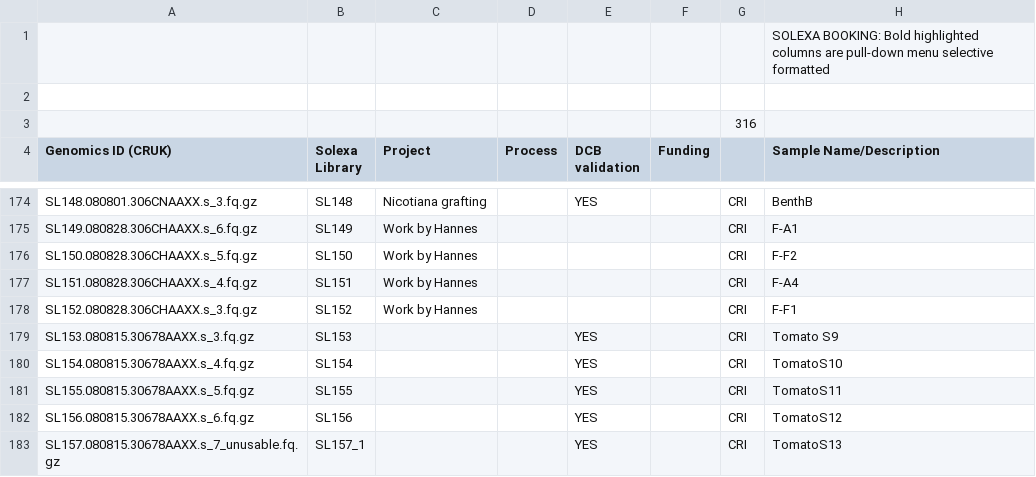
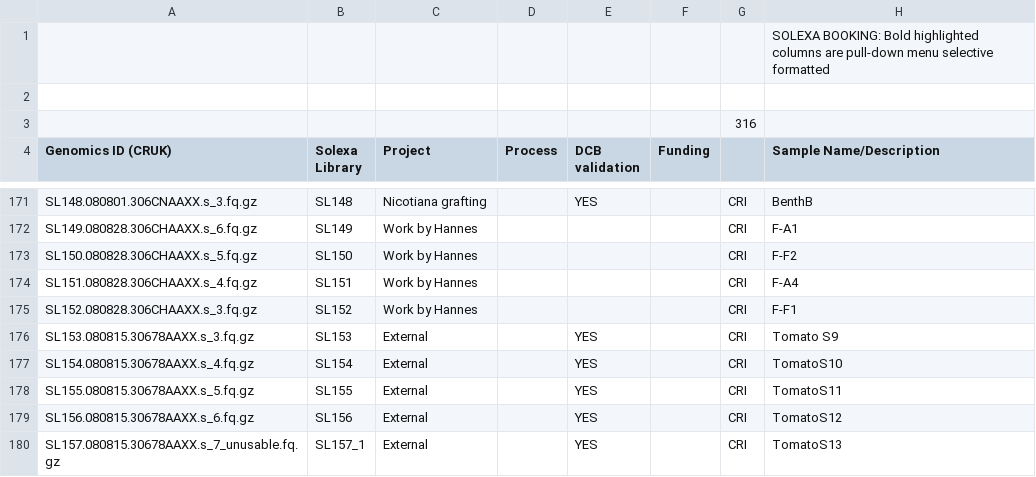
Before and after one commit to kimrutherford/plantsci-pipeline, a CSV file: etc/SOLEXA_BOOKINGS.csv, drawn as a sheet; only a part is shown, gaps mark what is left out; addresses are those after the commit; the diff covers the shown part only; the diff names each change by its address in the sheet, - before the commit and + after, or states it on an @@ line.

Commit message:
Add latest spreadsheet.
git-svn-id: file:///data/subversion/smallrna/pipeline/trunk@1572 721a6f05-5756-4a90-b3fc-8e2b6c5fda0e

```diff
--- a/etc/SOLEXA_BOOKINGS.csv
+++ b/etc/SOLEXA_BOOKINGS.csv
-C176:C180 (Project): (empty)
+C176:C180 (Project): External
```
Also changed, not shown: 3 removed rows and 64 edited cells elsewhere in this file.
